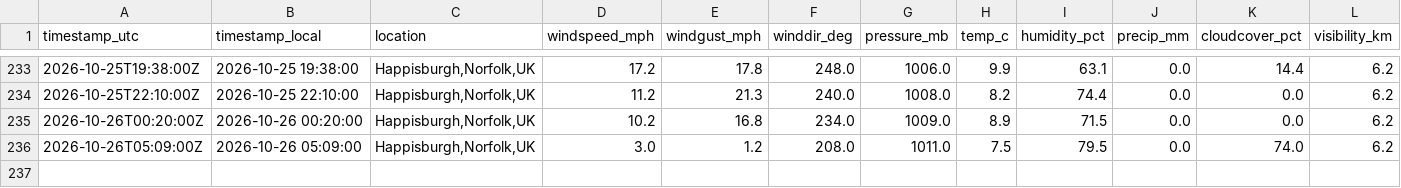
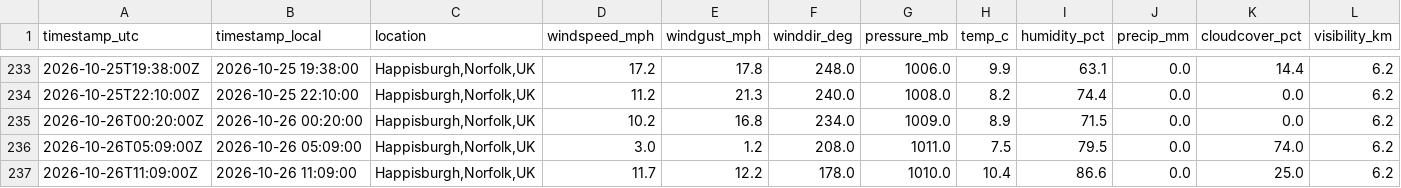
Before and after one commit to Chloe1706/happisburgh-weather-log, a CSV file: data/happisburgh.csv, drawn as a sheet; only a part is shown, gaps mark what is left out; rows hold the shown columns only; the diff names each change by its address in the sheet, - before the commit and + after, or states it on an @@ line.

```diff
--- a/data/happisburgh.csv
+++ b/data/happisburgh.csv
+row 237: 2026-10-26T11:09:00Z | 2026-10-26 11:09:00 | Happisburgh,Norfolk,UK | 11.7 | 12.2 | 178.0 | 1010.0 | 10.4 | 86.6 | 0.0 | 25.0 | 6.2
```
